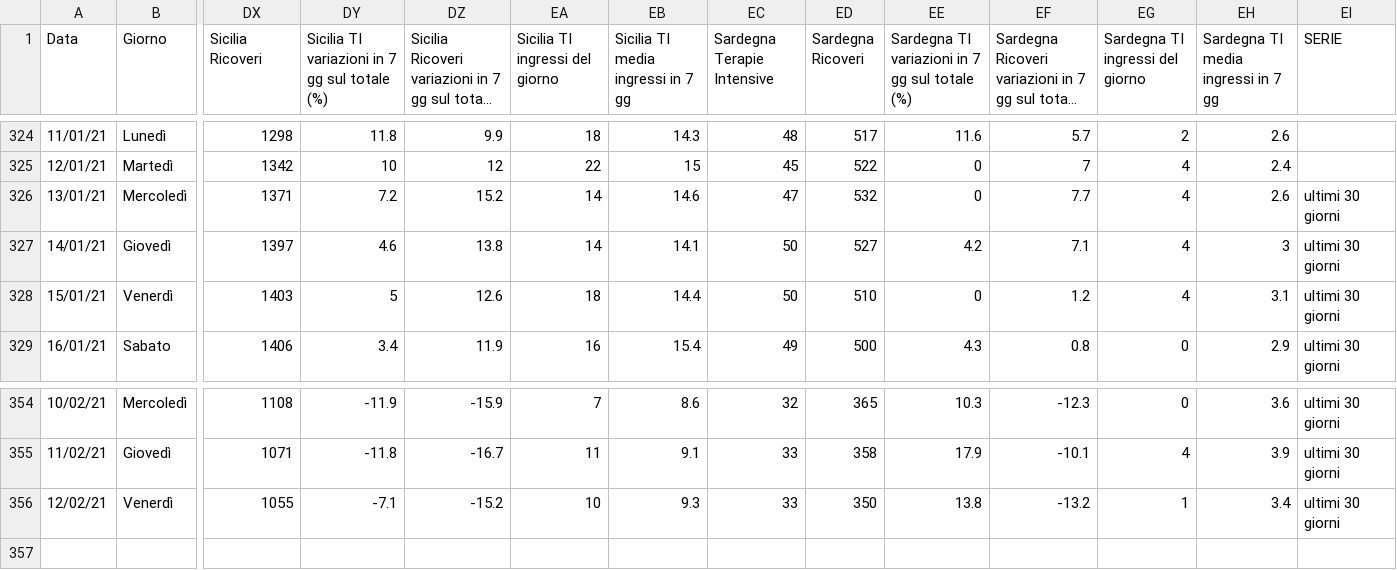
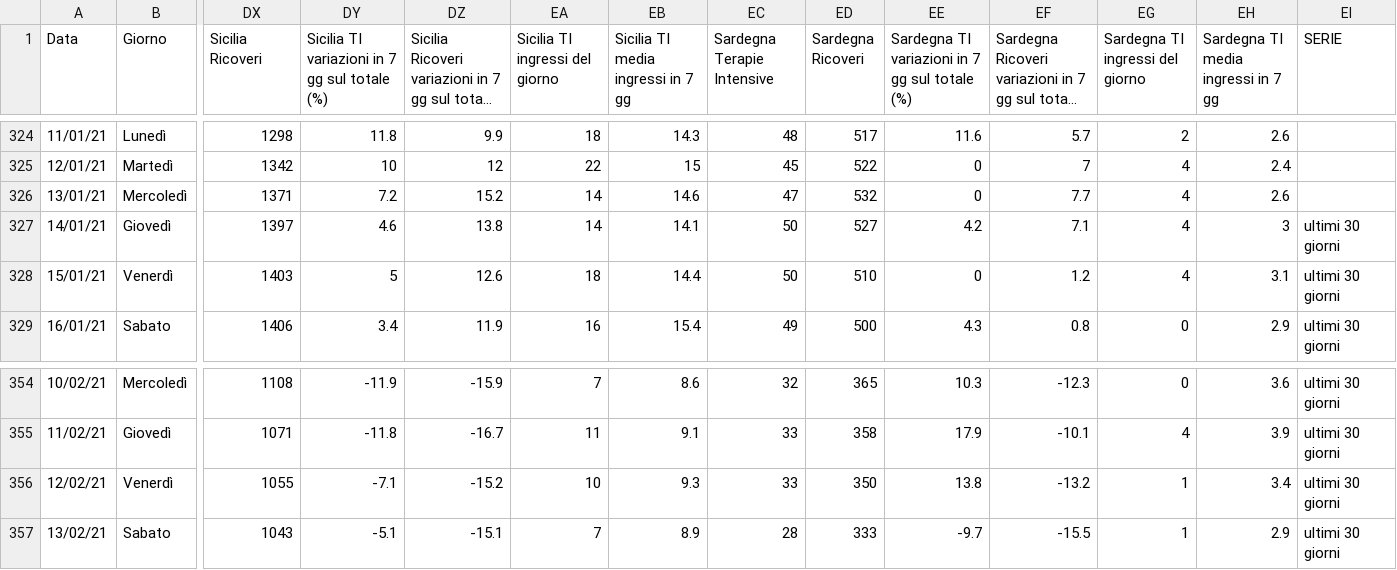
Before and after one commit to Paulsword/PilloleOttimismo, a CSV file: Andamento TI e ricoveri.csv, drawn as a sheet; only a part is shown, gaps mark what is left out; long unchanged cells end in …; rows hold the shown columns only; the diff names each change by its address in the sheet, - before the commit and + after, or states it on an @@ line.

```diff
--- a/Andamento TI e ricoveri.csv
+++ b/Andamento TI e ricoveri.csv
-EI326 (SERIE): ultimi 30 giorni
+EI326 (SERIE): (empty)
+row 357: 13/02/21 | Sabato | 1043 | -5.1 | -15.1 | 7 | 8.9 | 28 | 333 | -9.7 | -15.5 | 1 | 2.9 | ultimi 30 giorni
```
Also changed, not shown: Andamento Positivi.csv, Rt casi e variazioni X.csv, 23 other files.
